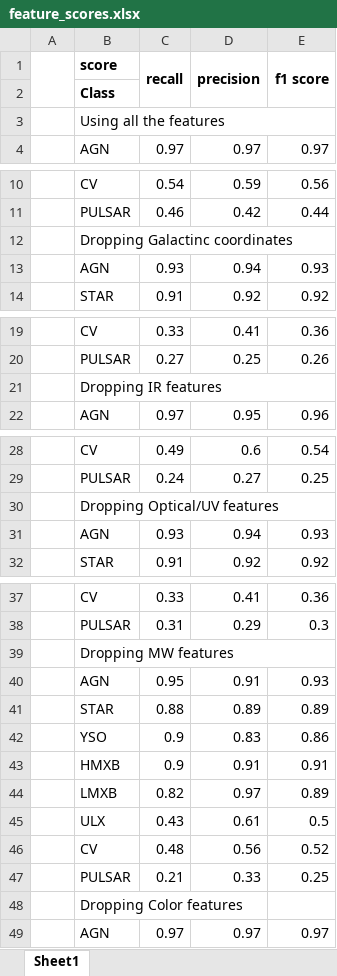
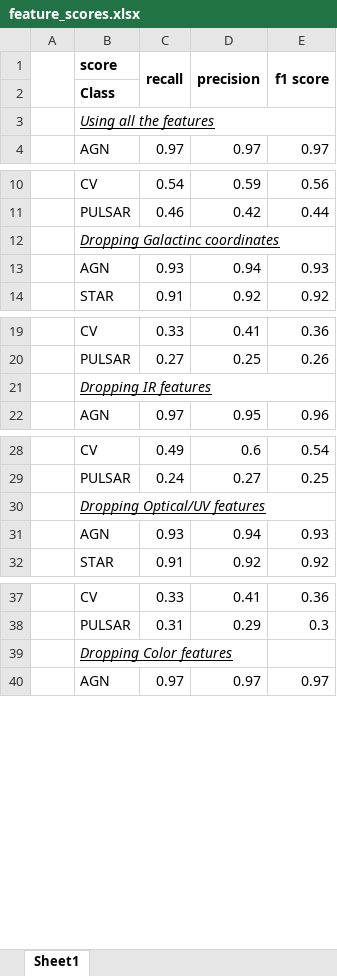
Before and after one commit to KumaranShivam5/aurora-server-final, an Excel workbook: paper_material/result/feature_scores.xlsx, sheet Sheet1, drawn as a sheet; only a part is shown, gaps mark what is left out; values as stored, in another font and other column widths than the file's, no borders; removed rows and columns are numbered as before the commit, all else as after; the diff names each change by its address in the sheet, - before the commit and + after, or states it on an @@ line.

Commit message:
Commit on Fri Jul  8 00:20:01 IST 2022

```diff
--- a/paper_material/result/feature_scores.xlsx (sheet Sheet1)
+++ b/paper_material/result/feature_scores.xlsx (sheet Sheet1)
@@ B3 italic: off → on, underline: off → on @@
@@ B12 italic: off → on, underline: off → on @@
@@ B21 italic: off → on, underline: off → on @@
@@ B30 italic: off → on, underline: off → on @@
-row 39:  | Dropping MW features
-row 40:  | AGN | 0.95 | 0.91 | 0.93
-row 41:  | STAR | 0.88 | 0.89 | 0.89
-row 42:  | YSO | 0.9 | 0.83 | 0.86
-row 43:  | HMXB | 0.9 | 0.91 | 0.91
-row 44:  | LMXB | 0.82 | 0.97 | 0.89
-row 45:  | ULX | 0.43 | 0.61 | 0.5
-row 46:  | CV | 0.48 | 0.56 | 0.52
-row 47:  | PULSAR | 0.21 | 0.33 | 0.25
@@ B39 italic: off → on, underline: off → on @@
```
